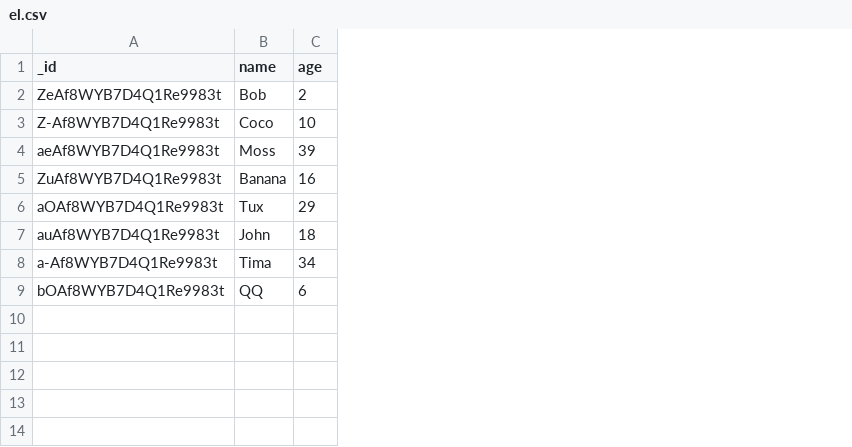
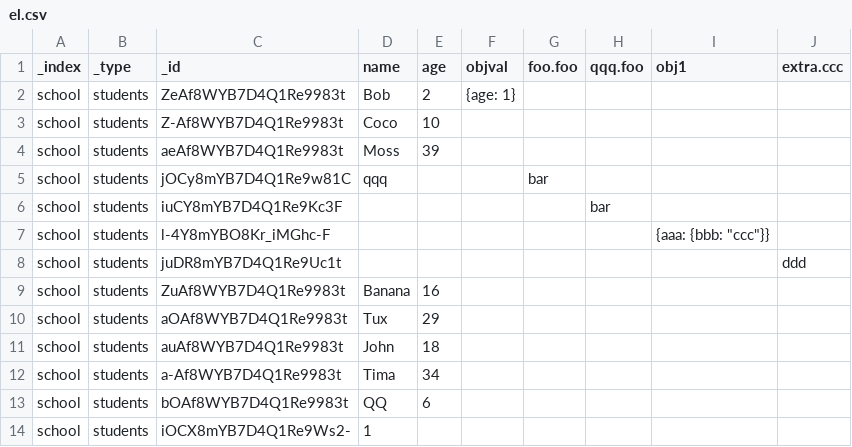
Before and after one commit to Bind-Forward/csv2e, a CSV file: el.csv, drawn as a sheet; the diff names each change by its address in the sheet, - before the commit and + after, or states it on an @@ line.

Commit message:
user don't have to specific index, type now

```diff
--- a/el.csv
+++ b/el.csv
+column A (_index), rows 2-4: all school; rows 9-13: all school
+column B (_type), rows 2-4: all students; rows 9-13: all students
+column F (objval), row 2: {age: 1}
+column G (foo.foo), empty
+column H (qqq.foo), empty
+column I (obj1), empty
+column J (extra.ccc), empty
+row 5: school | students | jOCy8mYB7D4Q1Re9w81C | qqq |  |  | bar
+row 6: school | students | iuCY8mYB7D4Q1Re9Kc3F |  |  |  |  | bar
+row 7: school | students | l-4Y8mYBO8Kr_iMGhc-F |  |  |  |  |  | {aaa: {bbb: "ccc"}}
+row 8: school | students | juDR8mYB7D4Q1Re9Uc1t |  |  |  |  |  |  | ddd
+row 14: school | students | iOCX8mYB7D4Q1Re9Ws2- | 1
```
Also changed, not shown: 3 other files.
